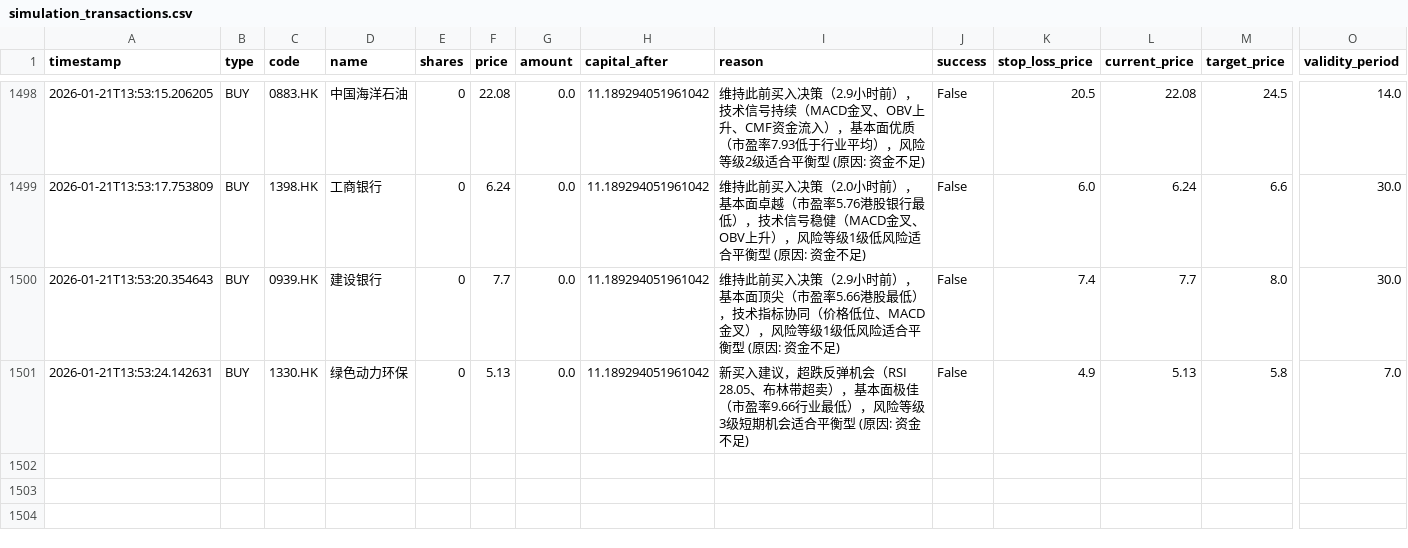
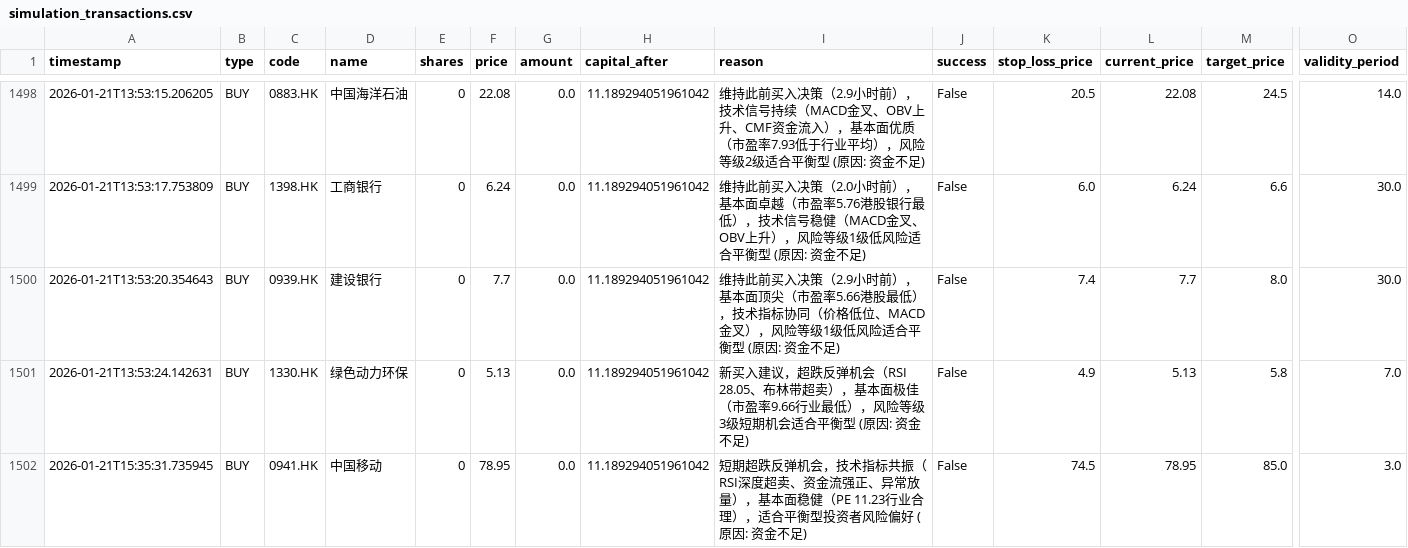
Before and after one commit to wonglaitung/fortune, a CSV file: data/simulation_transactions.csv, drawn as a sheet; only a part is shown, gaps mark what is left out; rows hold the shown columns only; the diff names each change by its address in the sheet, - before the commit and + after, or states it on an @@ line.

Commit message:
Update data files on 2026-01-21 15:40:02

```diff
--- a/data/simulation_transactions.csv
+++ b/data/simulation_transactions.csv
+row 1502: 2026-01-21T15:35:31.735945 | BUY | 0941.HK | 中国移动 | 0 | 78.95 | 0.0 | 11.189294051961042 | 短期超跌反弹机会，技术指标共振（RSI深度超卖、资金流强正、异常放量），基本面稳健（PE 11.23行业合理），适合平衡型投资者风险偏好 (原因: 资金不足) | False | 74.5 | 78.95 | 85.0 | 3.0
```
Also changed, not shown: 2 other files.
